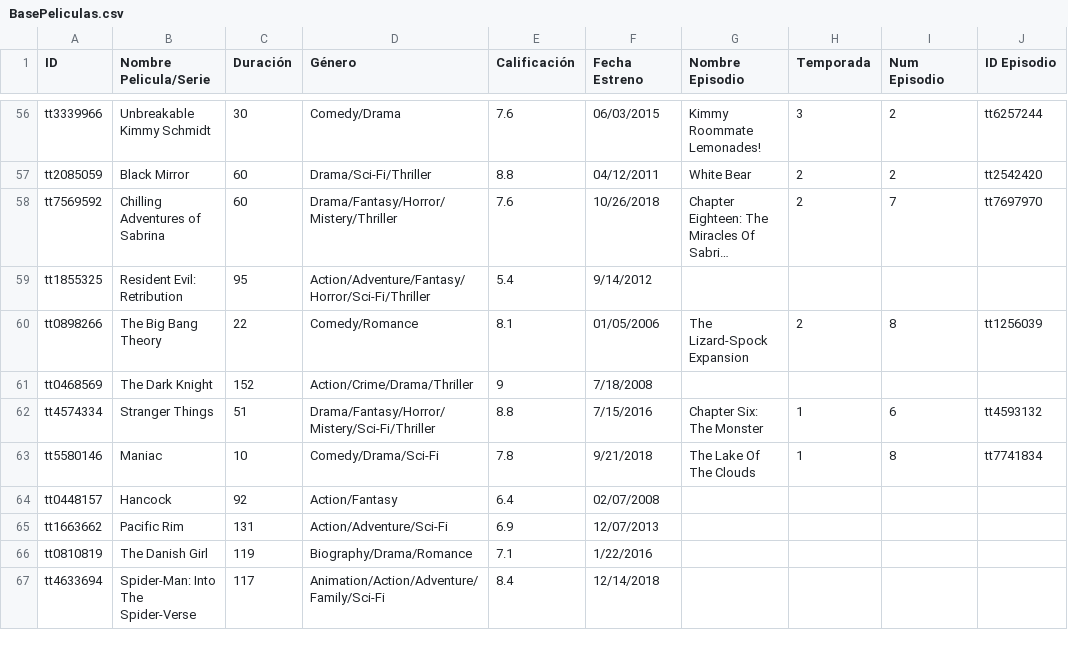
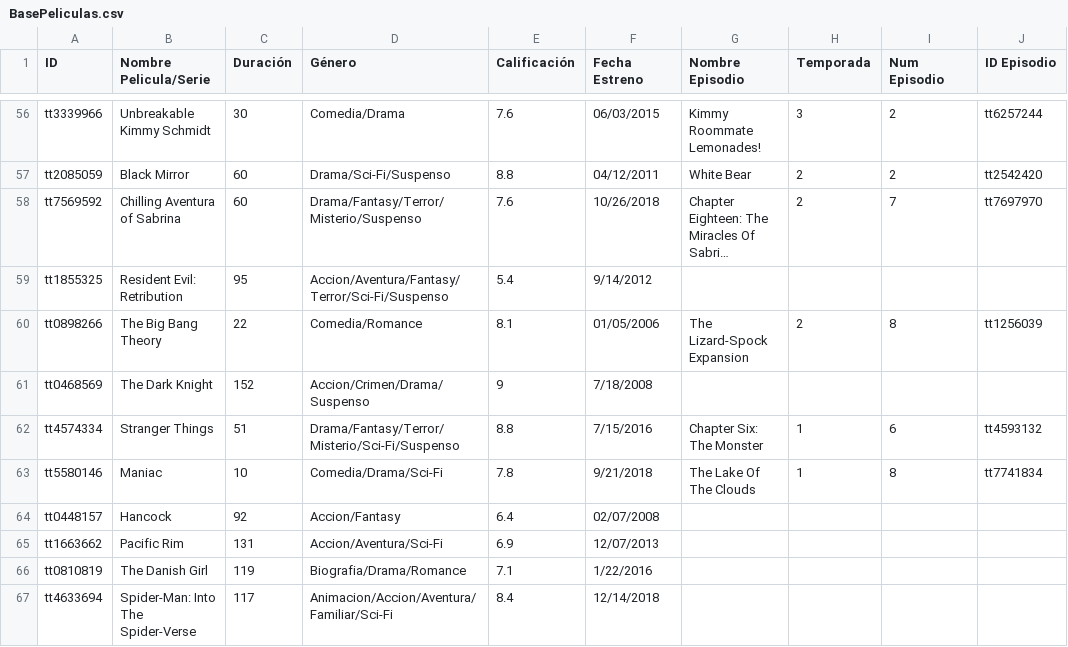
Before and after one commit to FJ22-TC1030/proyectointegrador-A01748800, a CSV file: BasePeliculas.csv, drawn as a sheet; only a part is shown, gaps mark what is left out; long unchanged cells end in …; the diff covers the shown part only; the diff names each change by its address in the sheet, - before the commit and + after, or states it on an @@ line.

```diff
--- a/BasePeliculas.csv
+++ b/BasePeliculas.csv
-D56 (Género): Comedy/Drama
+D56 (Género): Comedia/Drama
-D57 (Género): Drama/Sci-Fi/Thriller
+D57 (Género): Drama/Sci-Fi/Suspenso
-B58 (Nombre Pelicula/Serie): Chilling Adventures of Sabrina
+B58 (Nombre Pelicula/Serie): Chilling Aventura of Sabrina
-D58 (Género): Drama/Fantasy/Horror/Mistery/Thriller
+D58 (Género): Drama/Fantasy/Terror/Misterio/Suspenso
-D59 (Género): Action/Adventure/Fantasy/Horror/Sci-Fi/Thriller
+D59 (Género): Accion/Aventura/Fantasy/Terror/Sci-Fi/Suspenso
-D60 (Género): Comedy/Romance
+D60 (Género): Comedia/Romance
-D61 (Género): Action/Crime/Drama/Thriller
+D61 (Género): Accion/Crimen/Drama/Suspenso
-D62 (Género): Drama/Fantasy/Horror/Mistery/Sci-Fi/Thriller
+D62 (Género): Drama/Fantasy/Terror/Misterio/Sci-Fi/Suspenso
-D63 (Género): Comedy/Drama/Sci-Fi
+D63 (Género): Comedia/Drama/Sci-Fi
-D64 (Género): Action/Fantasy
+D64 (Género): Accion/Fantasy
-D65 (Género): Action/Adventure/Sci-Fi
+D65 (Género): Accion/Aventura/Sci-Fi
-D66 (Género): Biography/Drama/Romance
+D66 (Género): Biografia/Drama/Romance
-D67 (Género): Animation/Action/Adventure/Family/Sci-Fi
+D67 (Género): Animacion/Accion/Aventura/Familiar/Sci-Fi
```
Also changed, not shown: 52 edited cells elsewhere in this file, 5 other files.
